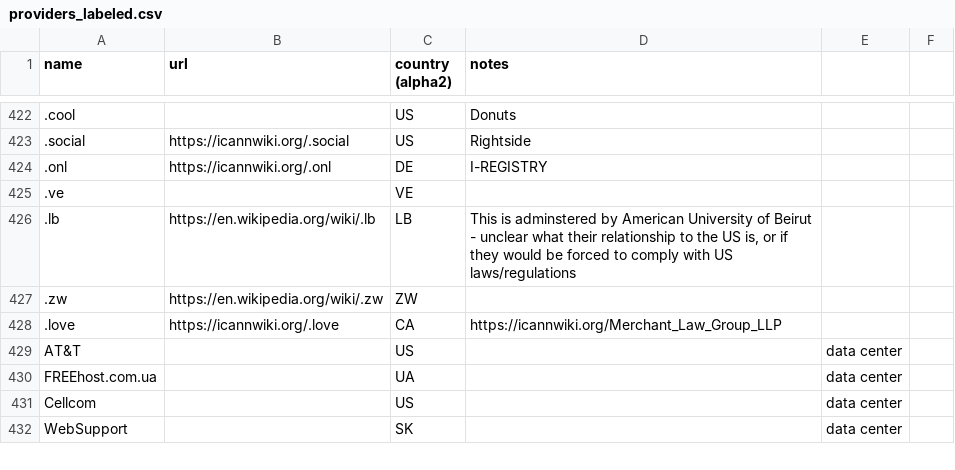
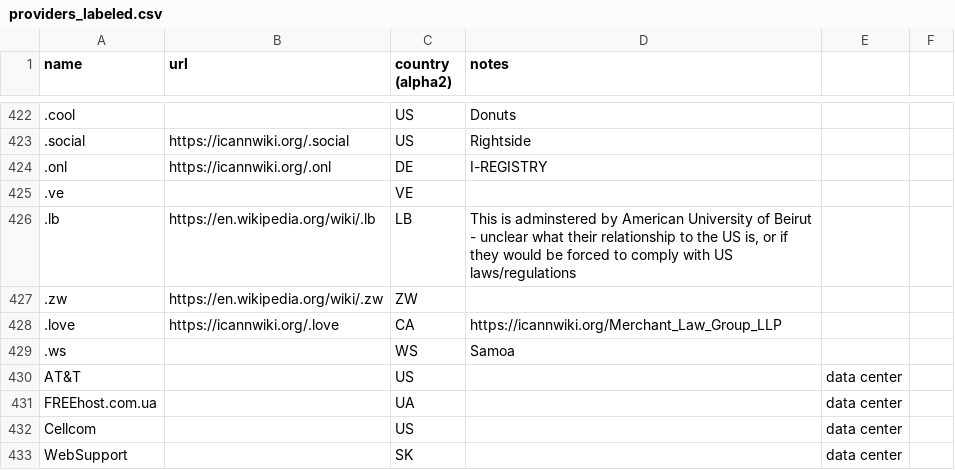
Before and after one commit to elsehow/taaraxtak, a CSV file: src/w3techs/analysis/providers_labeled.csv, drawn as a sheet; only a part is shown, gaps mark what is left out; the diff names each change by its address in the sheet, - before the commit and + after, or states it on an @@ line.

```diff
--- a/src/w3techs/analysis/providers_labeled.csv
+++ b/src/w3techs/analysis/providers_labeled.csv
+row 429: .ws |  | WS | Samoa
```
Also changed, not shown: 1 other file.
